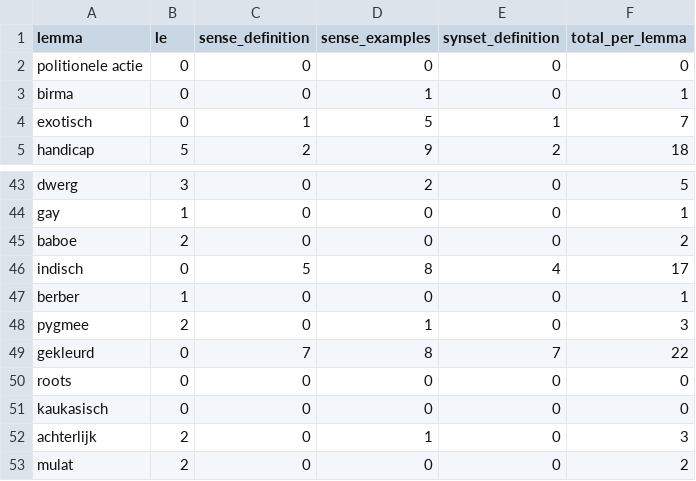
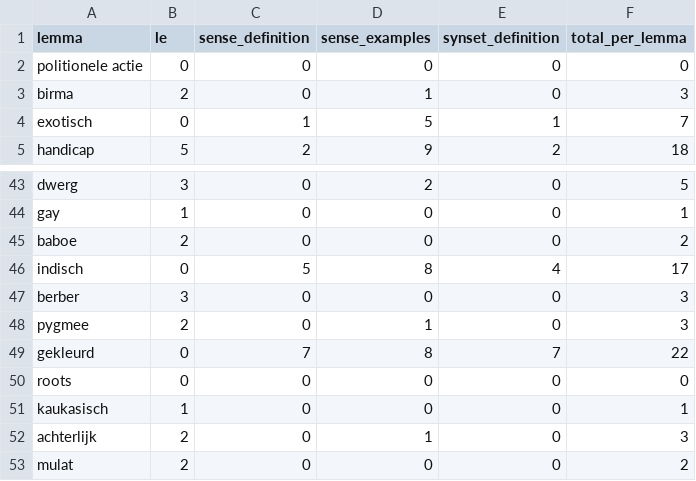
Before and after one commit to cultural-ai/ContentiousTermsLOD, a CSV file: ODWN/odwn_count_by_lemma.csv, drawn as a sheet; only a part is shown, gaps mark what is left out; the diff covers the shown part only.

```diff
--- a/ODWN/odwn_count_by_lemma.csv
+++ b/ODWN/odwn_count_by_lemma.csv
@@ -2,3 +2,3 @@ lemma,le,sense_definition,sense_examples,synset_definition,total_per_lemma
 politionele actie,0,0,0,0,0
-birma,0,0,1,0,1
+birma,2,0,1,0,3
 exotisch,0,1,5,1,7
@@ -46,3 +46,3 @@ baboe,2,0,0,0,2
 indisch,0,5,8,4,17
-berber,1,0,0,0,1
+berber,3,0,0,0,3
 pygmee,2,0,1,0,3
@@ -50,3 +50,3 @@ gekleurd,0,7,8,7,22
 roots,0,0,0,0,0
-kaukasisch,0,0,0,0,0
+kaukasisch,1,0,0,0,1
 achterlijk,2,0,1,0,3
```
Also changed, not shown: 22 edited cells elsewhere in this file, ODWN/odwn_count_by_query_term.csv, 5 other files.
